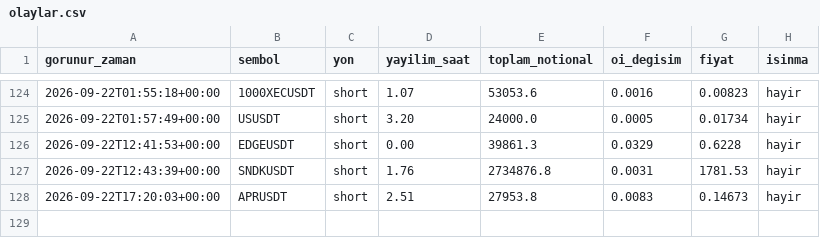
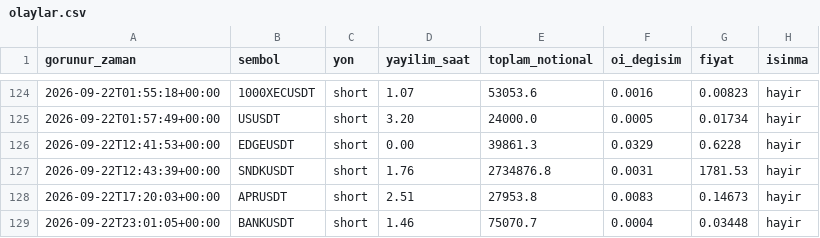
Before and after one commit to varmlx/balina-dedektor, a CSV file: olaylar.csv, drawn as a sheet; only a part is shown, gaps mark what is left out.

```diff
--- a/olaylar.csv
+++ b/olaylar.csv
@@ -128 +128,2 @@ gorunur_zaman,sembol,yon,yayilim_saat,toplam_notional,oi_degisim,fiyat,isinma
 2026-09-22T17:20:03+00:00,APRUSDT,short,2.51,27953.8,0.0083,0.14673,hayir
+2026-09-22T23:01:05+00:00,BANKUSDT,short,1.46,75070.7,0.0004,0.03448,hayir
```
Also changed, not shown: 2 other files.
